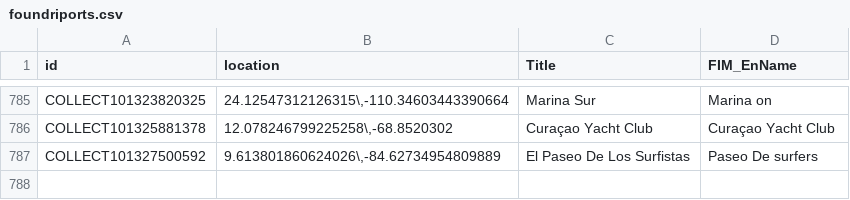
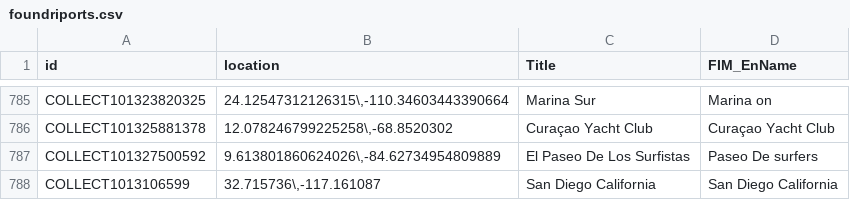
Before and after one commit to davidjhamilton/datacentric, a CSV file: foundriports.csv, drawn as a sheet; only a part is shown, gaps mark what is left out.

Commit message:
added San Diego drug bust

```diff
--- a/foundriports.csv
+++ b/foundriports.csv
@@ -787 +787,2 @@ COLLECT101325881378,"12.078246799225258\,-68.8520302",Curaçao Yacht Club,Curaç
 COLLECT101327500592,"9.613801860624026\,-84.62734954809889",El Paseo De Los Surfistas,Paseo De surfers
+COLLECT1013106599,"32.715736\,-117.161087",San Diego California,San Diego California
```
